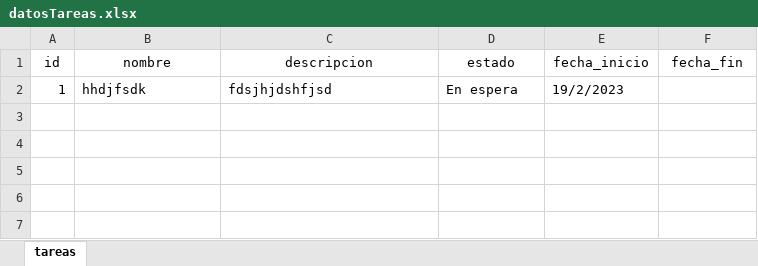
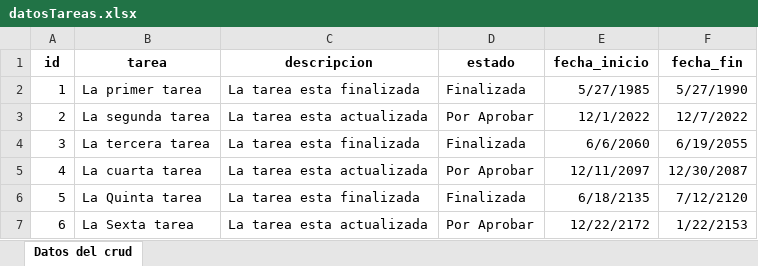
Before and after one commit to LUISRZCN/ADSI_productos, an Excel workbook: datosTareas.xlsx, sheet Datos del crud, drawn as a sheet; values as stored, in another font and other column widths than the file's, no borders; removed rows and columns are numbered as before the commit, all else as after; the diff names each change by its address in the sheet, - before the commit and + after, or states it on an @@ line.

```diff
--- a/datosTareas.xlsx (sheet Datos del crud)
+++ b/datosTareas.xlsx (sheet Datos del crud)
-sheet tab: tareas
+sheet tab: Datos del crud
-A1:F1 bold: off
+A1:F1 bold: on
-B1: nombre
+B1: tarea
-row 2: 1 | hhdjfsdk | fdsjhjdshfjsd | En espera | 19/2/2023
+row 2: 1 | La primer tarea | La tarea esta finalizada | Finalizada | 5/27/1985 | 5/27/1990
+row 3: 2 | La segunda tarea | La tarea esta actualizada | Por Aprobar | 12/1/2022 | 12/7/2022
+row 4: 3 | La tercera tarea | La tarea esta finalizada | Finalizada | 6/6/2060 | 6/19/2055
+row 5: 4 | La cuarta tarea | La tarea esta actualizada | Por Aprobar | 12/11/2097 | 12/30/2087
+row 6: 5 | La Quinta tarea | La tarea esta finalizada | Finalizada | 6/18/2135 | 7/12/2120
+row 7: 6 | La Sexta tarea | La tarea esta actualizada | Por Aprobar | 12/22/2172 | 1/22/2153
```
Also changed, not shown: datosProductos.xlsx.
